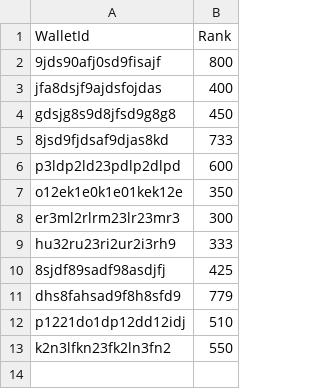
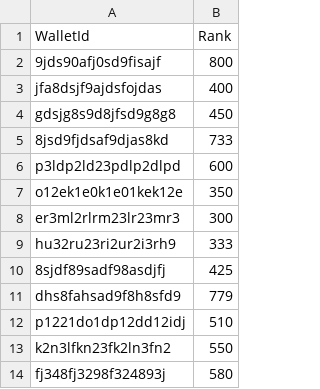
Before and after one commit to siddharthseth/wallet-rank, a CSV file: public/users.csv, drawn as a sheet.

```diff
--- a/public/users.csv
+++ b/public/users.csv
@@ -13 +13,2 @@ p1221do1dp12dd12idj,510
 k2n3lfkn23fk2ln3fn2,550
+fj348fj3298f324893j,580
```
Also changed, not shown: public/links.csv, 10 other files.
